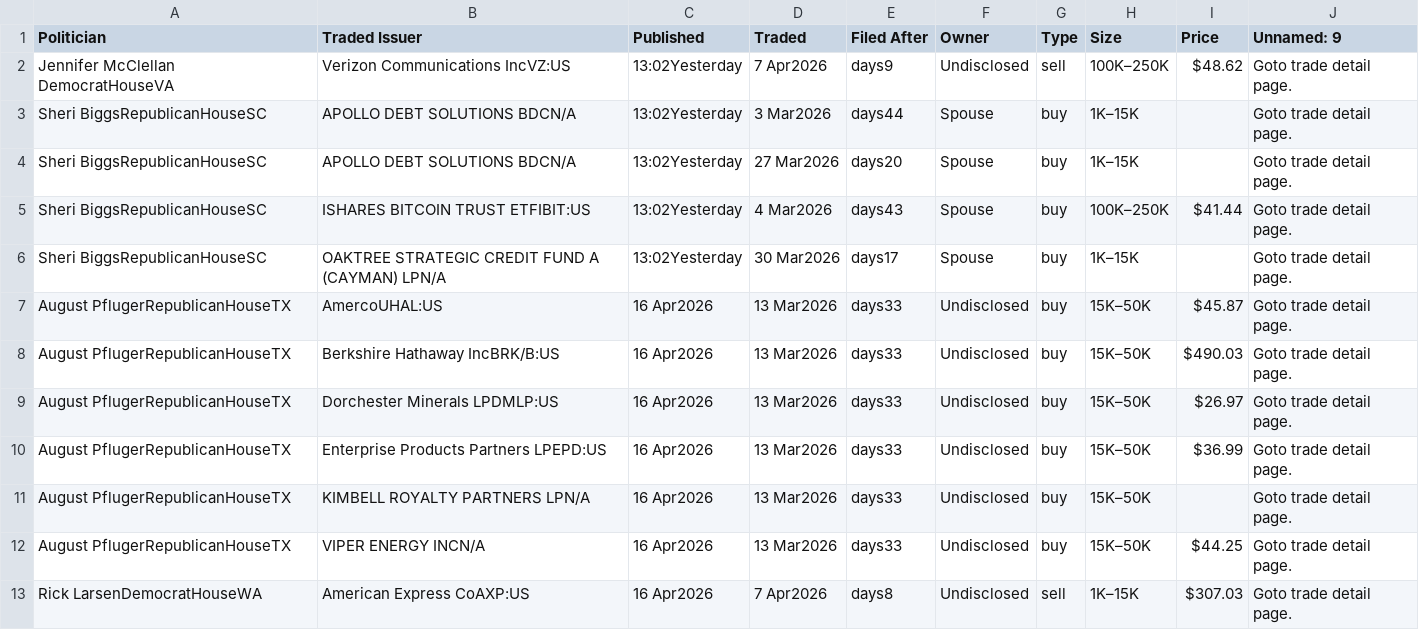
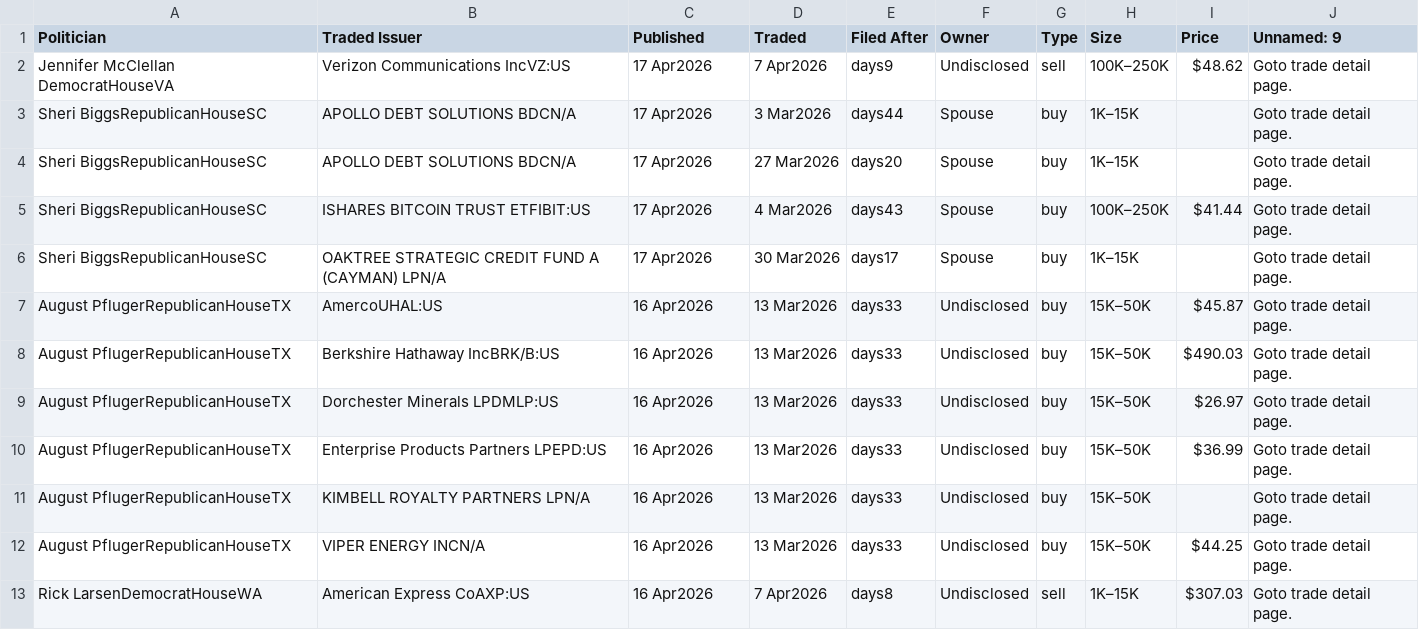
Before and after one commit to ParijatDutta/alpha-engine, a CSV file: daily_trades.csv, drawn as a sheet.

```diff
--- a/daily_trades.csv
+++ b/daily_trades.csv
@@ -1,7 +1,7 @@
 Politician,Traded Issuer,Published,Traded,Filed After,Owner,Type,Size,Price,Unnamed: 9
-Jennifer McClellan DemocratHouseVA,Verizon Communications IncVZ:US,13:02Yesterday,7 Apr2026,days9,Undisclosed,sell,100K–250K,$48.62,Goto trade detail page.
-Sheri BiggsRepublicanHouseSC,APOLLO DEBT SOLUTIONS BDCN/A,13:02Yesterday,3 Mar2026,days44,Spouse,buy,1K–15K,,Goto trade detail page.
-Sheri BiggsRepublicanHouseSC,APOLLO DEBT SOLUTIONS BDCN/A,13:02Yesterday,27 Mar2026,days20,Spouse,buy,1K–15K,,Goto trade detail page.
-Sheri BiggsRepublicanHouseSC,ISHARES BITCOIN TRUST ETFIBIT:US,13:02Yesterday,4 Mar2026,days43,Spouse,buy,100K–250K,$41.44,Goto trade detail page.
-Sheri BiggsRepublicanHouseSC,OAKTREE STRATEGIC CREDIT FUND A (CAYMAN) LPN/A,13:02Yesterday,30 Mar2026,days17,Spouse,buy,1K–15K,,Goto trade detail page.
+Jennifer McClellan DemocratHouseVA,Verizon Communications IncVZ:US,17 Apr2026,7 Apr2026,days9,Undisclosed,sell,100K–250K,$48.62,Goto trade detail page.
+Sheri BiggsRepublicanHouseSC,APOLLO DEBT SOLUTIONS BDCN/A,17 Apr2026,3 Mar2026,days44,Spouse,buy,1K–15K,,Goto trade detail page.
+Sheri BiggsRepublicanHouseSC,APOLLO DEBT SOLUTIONS BDCN/A,17 Apr2026,27 Mar2026,days20,Spouse,buy,1K–15K,,Goto trade detail page.
+Sheri BiggsRepublicanHouseSC,ISHARES BITCOIN TRUST ETFIBIT:US,17 Apr2026,4 Mar2026,days43,Spouse,buy,100K–250K,$41.44,Goto trade detail page.
+Sheri BiggsRepublicanHouseSC,OAKTREE STRATEGIC CREDIT FUND A (CAYMAN) LPN/A,17 Apr2026,30 Mar2026,days17,Spouse,buy,1K–15K,,Goto trade detail page.
 August PflugerRepublicanHouseTX,AmercoUHAL:US,16 Apr2026,13 Mar2026,days33,Undisclosed,buy,15K–50K,$45.87,Goto trade detail page.
```
